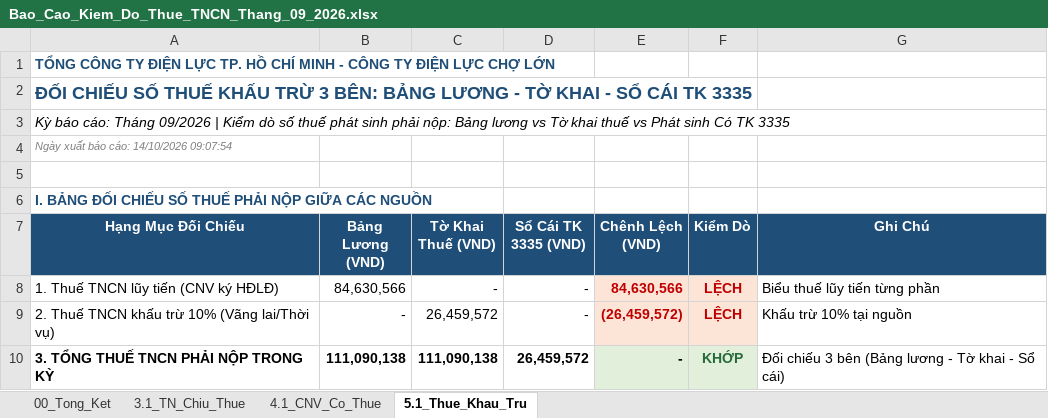
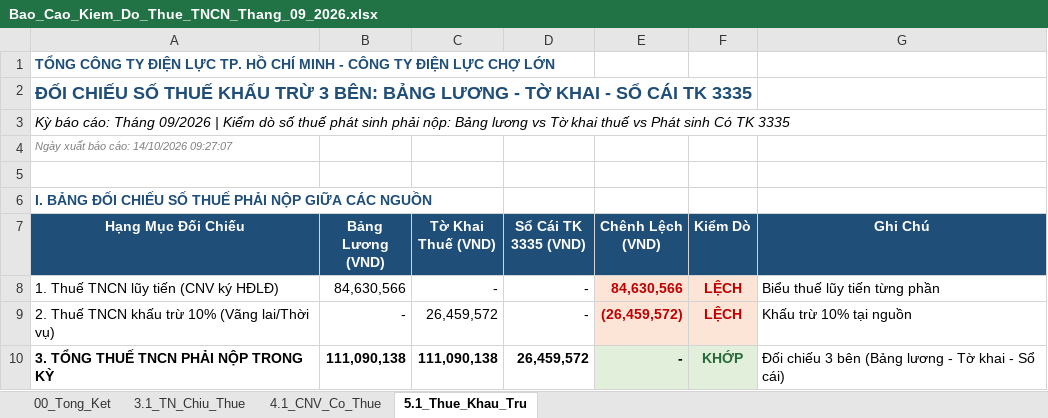
Before and after one commit to tuanhoangminhxx812-arch/Thue_TNCN, an Excel workbook: 03_DAU_RA/Bao_Cao_Kiem_Do_Thue_TNCN_Thang_09_2026.xlsx, sheet 5.1_Thue_Khau_Tru, drawn as a sheet; only a part is shown; values as stored, in another font and other column widths than the file's, no borders; the diff names each change by its address in the sheet, - before the commit and + after, or states it on an @@ line.

```diff
--- a/03_DAU_RA/Bao_Cao_Kiem_Do_Thue_TNCN_Thang_09_2026.xlsx (sheet 5.1_Thue_Khau_Tru)
+++ b/03_DAU_RA/Bao_Cao_Kiem_Do_Thue_TNCN_Thang_09_2026.xlsx (sheet 5.1_Thue_Khau_Tru)
-A4 (Hạng Mục Đối Chiếu): Ngày xuất báo cáo: 14/10/2026 09:07:54
+A4 (Hạng Mục Đối Chiếu): Ngày xuất báo cáo: 14/10/2026 09:27:07
```
Also changed, not shown: sheet 4.1_CNV_Co_Thue, sheet 3.1_TN_Chiu_Thue, sheet 00_Tong_Ket, 13 other files.
